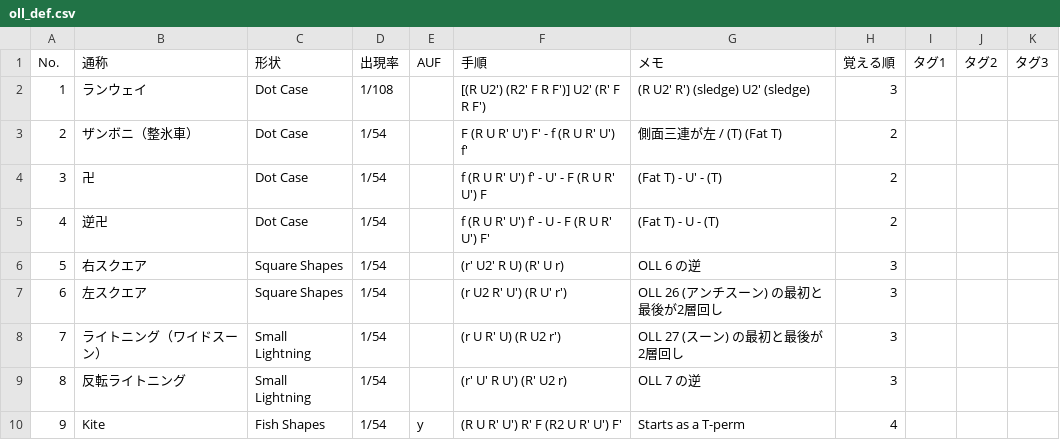
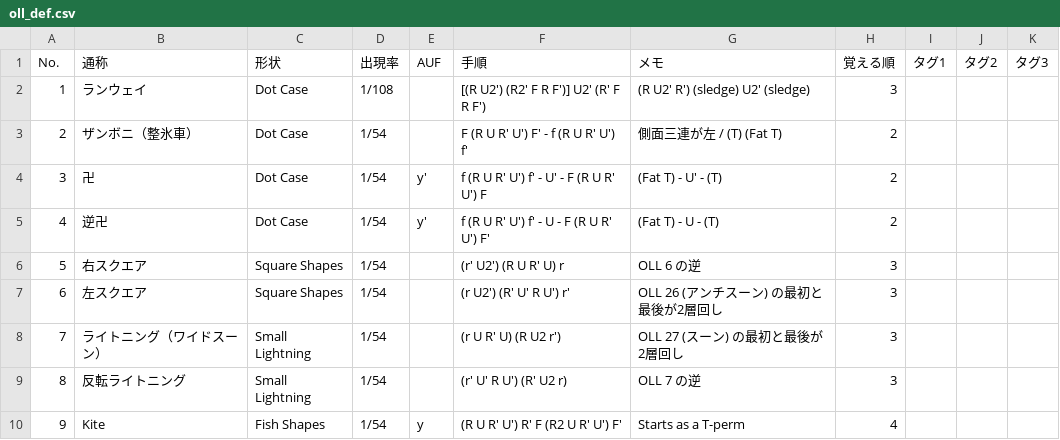
Before and after one commit to yukikkawa/rubiks-cube-training, a CSV file: cfop/oll_def.csv, drawn as a sheet; only a part is shown.

Commit message:
手順更新

```diff
--- a/cfop/oll_def.csv
+++ b/cfop/oll_def.csv
@@ -3,6 +3,6 @@ No.,通称,形状,出現率,AUF,手順,メモ,覚える順,タグ1,タグ2,タ
 2,ザンボニ（整氷車）,Dot Case,1/54,,F (R U R' U') F' -  f (R U R' U') f',側面三連が左 / (T) (Fat T),2,,,
-3,卍,Dot Case,1/54,,f (R U R' U') f' - U' - F (R U R' U') F,(Fat T) - U' - (T),2,,,
-4,逆卍,Dot Case,1/54,,f (R U R' U') f' - U - F (R U R' U') F',(Fat T) - U - (T),2,,,
-5,右スクエア,Square Shapes,1/54,,(r' U2' R U) (R' U r),OLL 6 の逆,3,,,
-6,左スクエア,Square Shapes,1/54,,(r U2 R' U') (R U' r'),OLL 26 (アンチスーン) の最初と最後が2層回し,3,,,
+3,卍,Dot Case,1/54,y',f (R U R' U') f' - U' - F (R U R' U') F,(Fat T) - U' - (T),2,,,
+4,逆卍,Dot Case,1/54,y',f (R U R' U') f' - U - F (R U R' U') F',(Fat T) - U - (T),2,,,
+5,右スクエア,Square Shapes,1/54,,(r' U2') (R U R' U) r,OLL 6 の逆,3,,,
+6,左スクエア,Square Shapes,1/54,,(r U2') (R' U' R U') r',OLL 26 (アンチスーン) の最初と最後が2層回し,3,,,
 7,ライトニング（ワイドスーン）,Small Lightning,1/54,,(r U R' U) (R U2 r'),OLL 27 (スーン) の最初と最後が2層回し,3,,,
```
